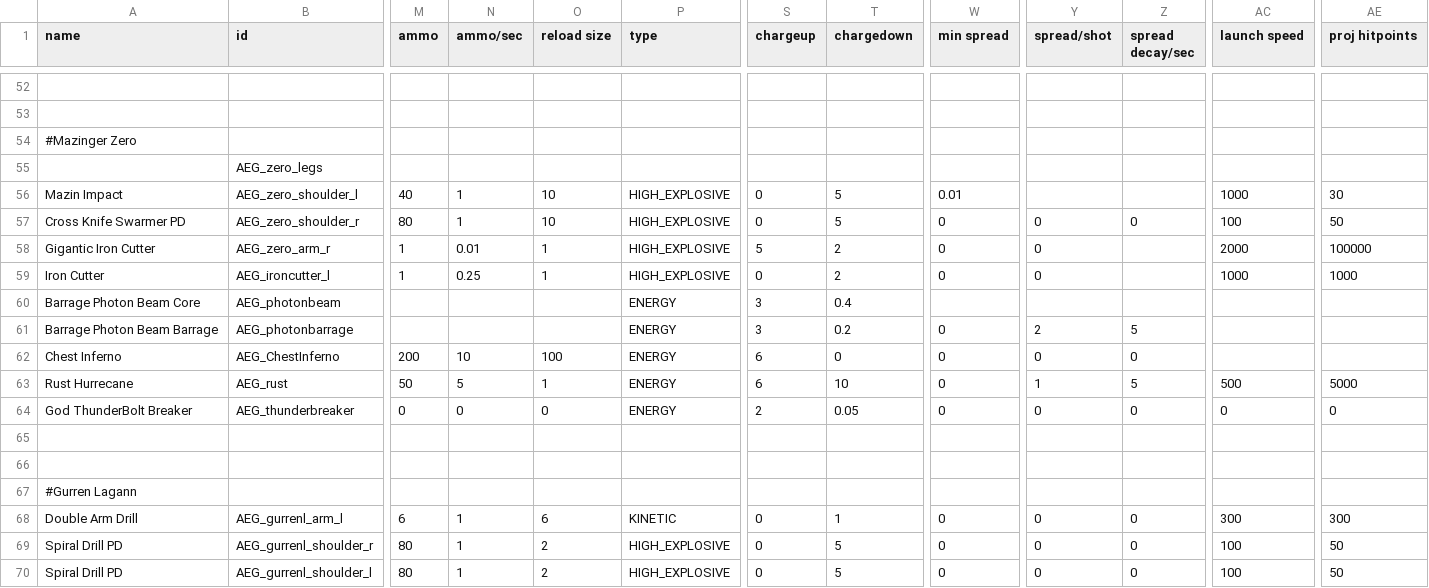
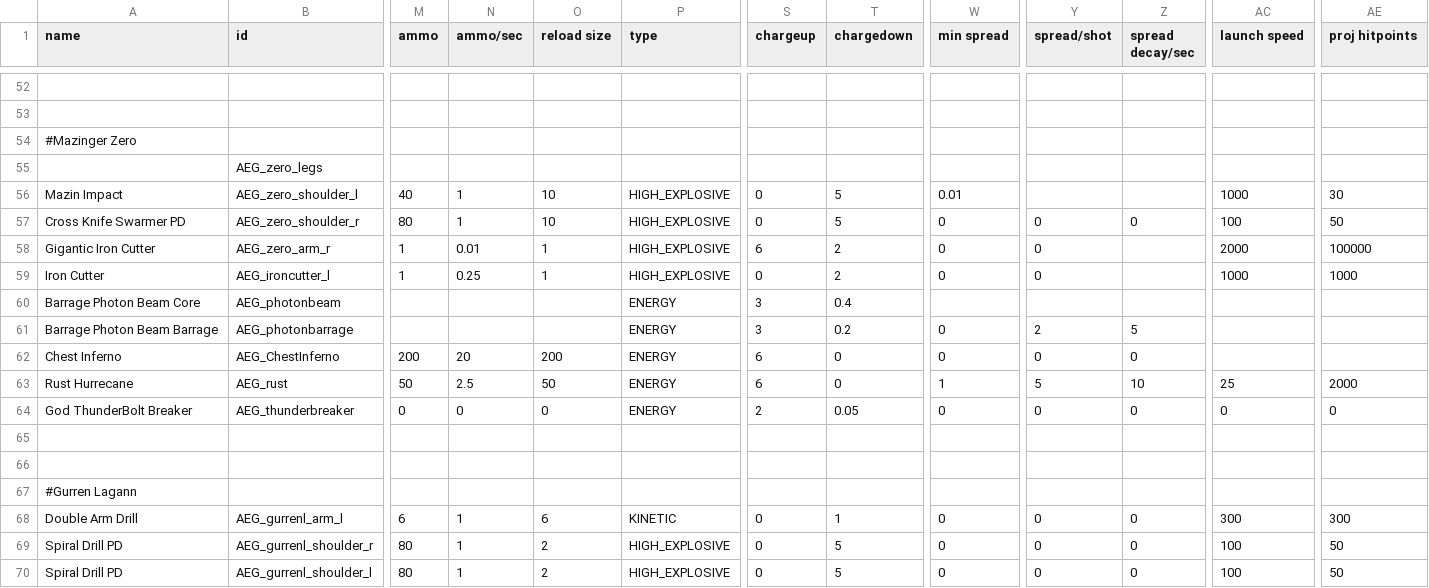
Before and after one commit to OmegaCore7/AEG, a CSV file: data/weapons/weapon_data.csv, drawn as a sheet; only a part is shown, gaps mark what is left out; the diff names each change by its address in the sheet, - before the commit and + after, or states it on an @@ line.

Commit message:
Polishing Mazinger Zero! 4G forever! Working on weapon revamp Todo:Revamp, Giant Iron Cutter, Zero Scrander Weapon revamp

```diff
--- a/data/weapons/weapon_data.csv
+++ b/data/weapons/weapon_data.csv
-S58 (chargeup): 5
+S58 (chargeup): 6
-N62 (ammo/sec): 10
+N62 (ammo/sec): 20
-O62 (reload size): 100
+O62 (reload size): 200
-N63 (ammo/sec): 5
+N63 (ammo/sec): 2.5
-O63 (reload size): 1
+O63 (reload size): 50
-T63 (chargedown): 10
+T63 (chargedown): 0
-W63 (min spread): 0
+W63 (min spread): 1
-Y63 (spread/shot): 1
+Y63 (spread/shot): 5
-Z63 (spread decay/sec): 5
+Z63 (spread decay/sec): 10
-AC63 (launch speed): 500
+AC63 (launch speed): 25
-AE63 (proj hitpoints): 5000
+AE63 (proj hitpoints): 2000
```
Also changed, not shown: 2 other files.
